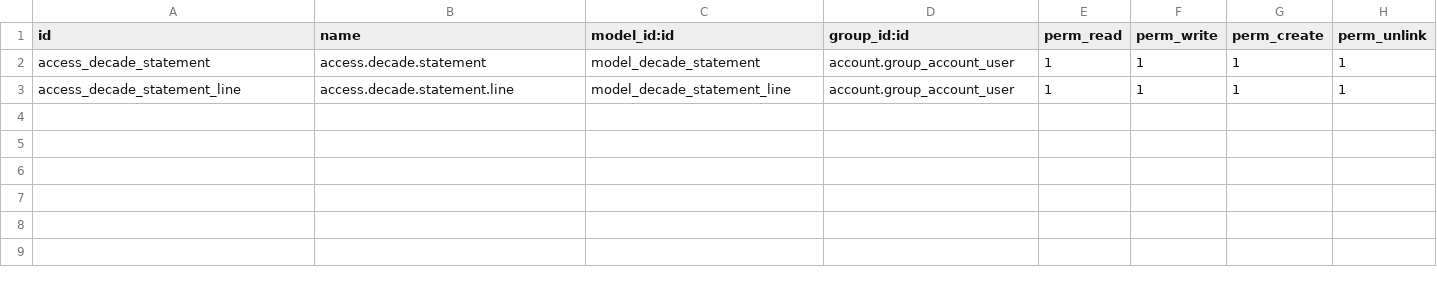
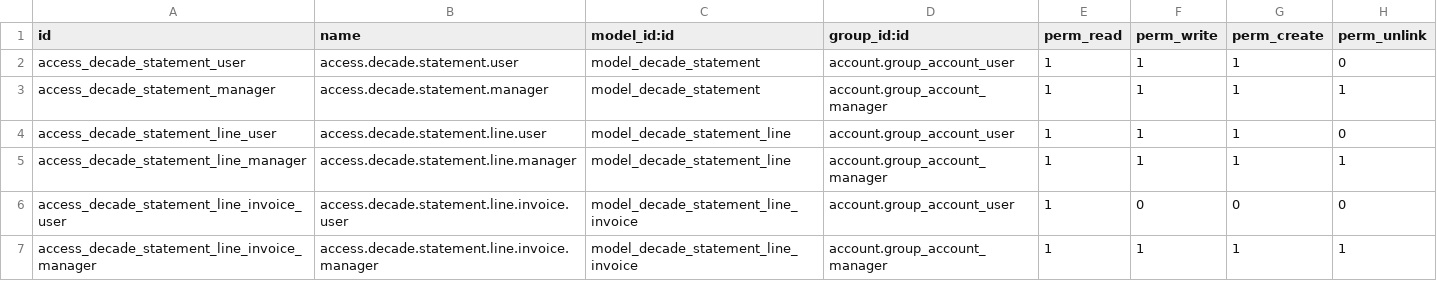
Before and after one commit to DanNomen/siteweb_emak, a CSV file: decade_statement/security/ir.model.access.csv, drawn as a sheet.

Commit message:
decade_statement_phase2

```diff
--- a/decade_statement/security/ir.model.access.csv
+++ b/decade_statement/security/ir.model.access.csv
@@ -1,3 +1,7 @@
 id,name,model_id:id,group_id:id,perm_read,perm_write,perm_create,perm_unlink
-access_decade_statement,access.decade.statement,model_decade_statement,account.group_account_user,1,1,1,1
-access_decade_statement_line,access.decade.statement.line,model_decade_statement_line,account.group_account_user,1,1,1,1
+access_decade_statement_user,access.decade.statement.user,model_decade_statement,account.group_account_user,1,1,1,0
+access_decade_statement_manager,access.decade.statement.manager,model_decade_statement,account.group_account_manager,1,1,1,1
+access_decade_statement_line_user,access.decade.statement.line.user,model_decade_statement_line,account.group_account_user,1,1,1,0
+access_decade_statement_line_manager,access.decade.statement.line.manager,model_decade_statement_line,account.group_account_manager,1,1,1,1
+access_decade_statement_line_invoice_user,access.decade.statement.line.invoice.user,model_decade_statement_line_invoice,account.group_account_user,1,0,0,0
+access_decade_statement_line_invoice_manager,access.decade.statement.line.invoice.manager,model_decade_statement_line_invoice,account.group_account_manager,1,1,1,1
```
Also changed, not shown: 14 other files.
